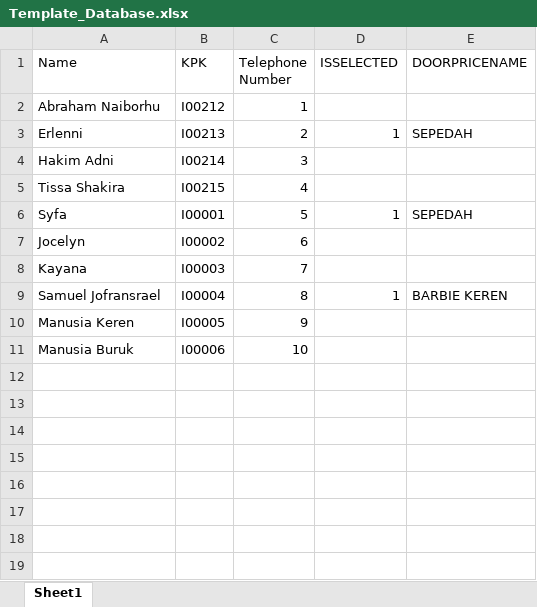
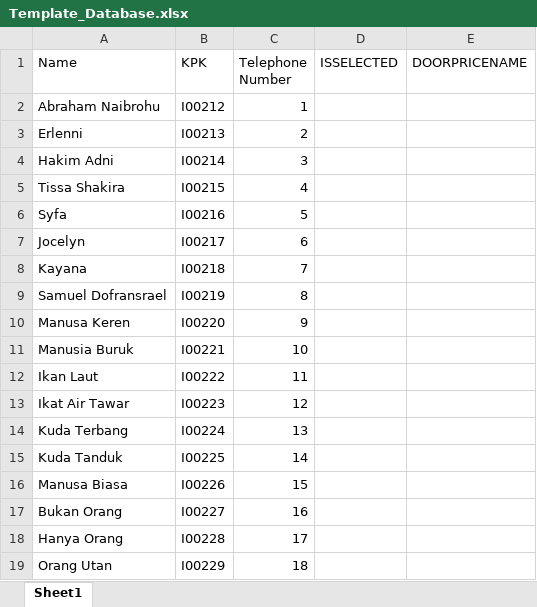
Before and after one commit to abrahamparn/Door-Prize, an Excel workbook: renderer/Template_Database.xlsx, sheet Sheet1, drawn as a sheet; values as stored, in another font and other column widths than the file's, no borders; removed rows and columns are numbered as before the commit, all else as after; the diff names each change by its address in the sheet, - before the commit and + after, or states it on an @@ line.

Commit message:
moving the uplaod database to the about, and some other changes hehe

```diff
--- a/renderer/Template_Database.xlsx (sheet Sheet1)
+++ b/renderer/Template_Database.xlsx (sheet Sheet1)
-A2 (Name): Abraham Naiborhu
+A2 (Name): Abraham Naibrohu
-D3 (ISSELECTED): 1
+D3 (ISSELECTED): (empty)
-E3 (DOORPRICENAME): SEPEDAH
+E3 (DOORPRICENAME): (empty)
-B6 (KPK): I00001
+B6 (KPK): I00216
-D6 (ISSELECTED): 1
+D6 (ISSELECTED): (empty)
-E6 (DOORPRICENAME): SEPEDAH
+E6 (DOORPRICENAME): (empty)
-B7 (KPK): I00002
+B7 (KPK): I00217
-B8 (KPK): I00003
+B8 (KPK): I00218
-row 9: Samuel Jofransrael | I00004 | 8 | 1 | BARBIE KEREN
+row 9: Samuel Dofransrael | I00219 | 8
-A10 (Name): Manusia Keren
+A10 (Name): Manusa Keren
-B10 (KPK): I00005
+B10 (KPK): I00220
-B11 (KPK): I00006
+B11 (KPK): I00221
+row 12: Ikan Laut | I00222 | 11
+row 13: Ikat Air Tawar | I00223 | 12
+row 14: Kuda Terbang | I00224 | 13
+row 15: Kuda Tanduk | I00225 | 14
+row 16: Manusa Biasa | I00226 | 15
+row 17: Bukan Orang | I00227 | 16
+row 18: Hanya Orang | I00228 | 17
+row 19: Orang Utan | I00229 | 18
```
Also changed, not shown: DataBaseFolder/Template_Database.xlsx, Template_Database.xlsx, 21 other files.
